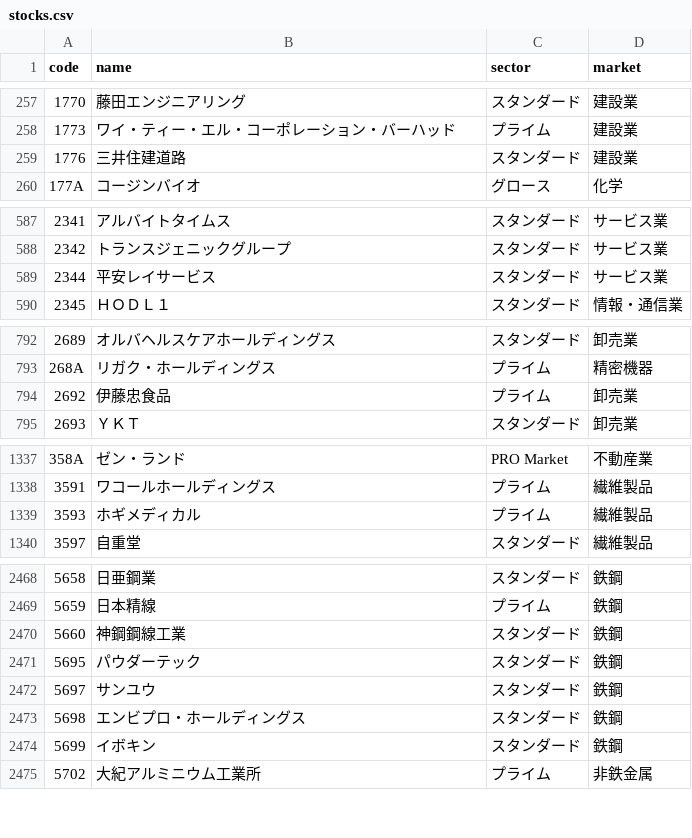
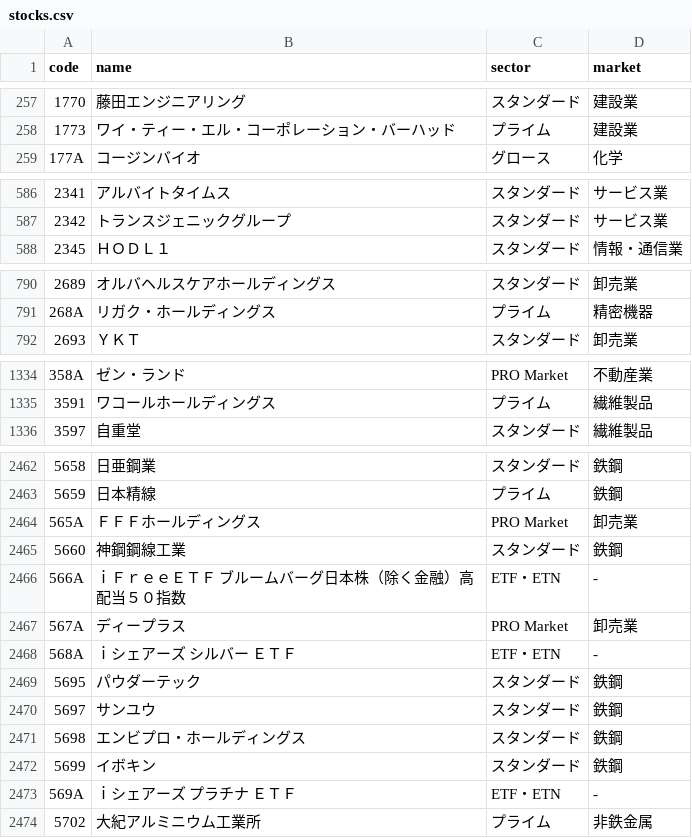
Before and after one commit to peibabo/kabunote, a CSV file: public/data/stocks.csv, drawn as a sheet; only a part is shown, gaps mark what is left out; the diff covers the shown part only.

```diff
--- a/public/data/stocks.csv
+++ b/public/data/stocks.csv
@@ -258,3 +258,2 @@ code,name,sector,market
 1773,ワイ・ティー・エル・コーポレーション・バーハッド,プライム,建設業
-1776,三井住建道路,スタンダード,建設業
 177A,コージンバイオ,グロース,化学
@@ -588,3 +587,2 @@ code,name,sector,market
 2342,トランスジェニックグループ,スタンダード,サービス業
-2344,平安レイサービス,スタンダード,サービス業
 2345,ＨＯＤＬ１,スタンダード,情報・通信業
@@ -793,3 +791,2 @@ code,name,sector,market
 268A,リガク・ホールディングス,プライム,精密機器
-2692,伊藤忠食品,プライム,卸売業
 2693,ＹＫＴ,スタンダード,卸売業
@@ -1338,3 +1335,2 @@ code,name,sector,market
 3591,ワコールホールディングス,プライム,繊維製品
-3593,ホギメディカル,プライム,繊維製品
 3597,自重堂,スタンダード,繊維製品
@@ -2469,3 +2463,7 @@ code,name,sector,market
 5659,日本精線,プライム,鉄鋼
+565A,ＦＦＦホールディングス,PRO Market,卸売業
 5660,神鋼鋼線工業,スタンダード,鉄鋼
+566A,ｉＦｒｅｅＥＴＦ　ブルームバーグ日本株（除く金融）高配当５０指数,ETF・ETN,-
+567A,ディープラス,PRO Market,卸売業
+568A,ｉシェアーズ　シルバー　ＥＴＦ,ETF・ETN,-
 5695,パウダーテック,スタンダード,鉄鋼
@@ -2474,2 +2472,3 @@ code,name,sector,market
 5699,イボキン,スタンダード,鉄鋼
+569A,ｉシェアーズ　プラチナ　ＥＴＦ,ETF・ETN,-
 5702,大紀アルミニウム工業所,プライム,非鉄金属
```
Also changed, not shown: 11 added rows, 10 removed rows and 3 edited cells elsewhere in this file.
